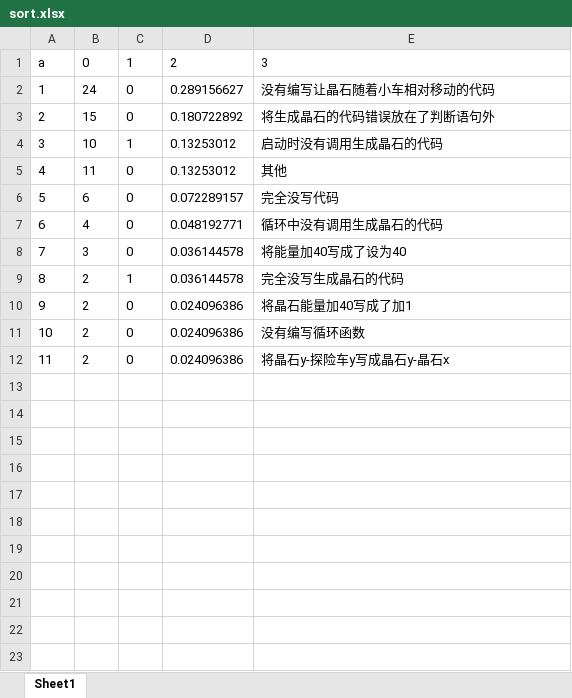
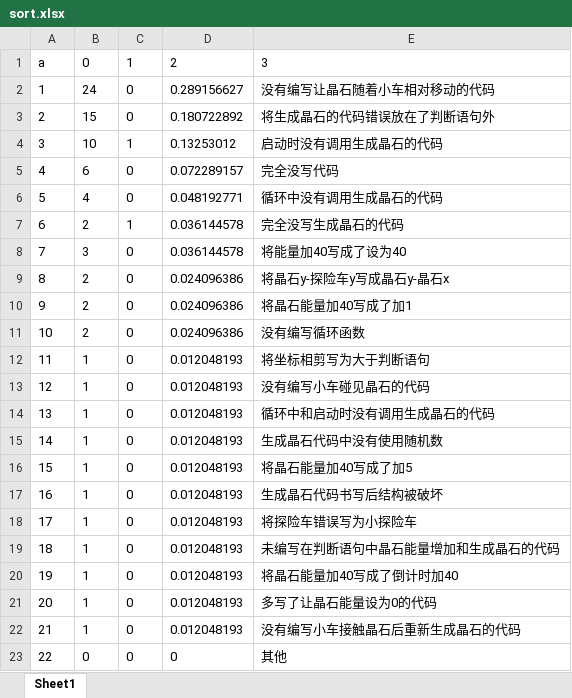
Before and after one commit to find-deer-by-dust/myCodeNexus, an Excel workbook: py/forWork/doc/sort.xlsx, sheet Sheet1, drawn as a sheet; values as stored, in another font and other column widths than the file's, no borders; removed rows and columns are numbered as before the commit, all else as after; the diff names each change by its address in the sheet, - before the commit and + after, or states it on an @@ line.

```diff
--- a/py/forWork/doc/sort.xlsx (sheet Sheet1)
+++ b/py/forWork/doc/sort.xlsx (sheet Sheet1)
-row 5: 4 | 11 | 0 | 0.13253012 | 其他
@@ column A renumbered between rows 5 and 6 @@
@@ row 9 moved to row 7: 6 @@
@@ row 12 moved to row 9: 8 @@
+row 12: 11 | 1 | 0 | 0.012048193 | 将坐标相剪写为大于判断语句
+row 13: 12 | 1 | 0 | 0.012048193 | 没有编写小车碰见晶石的代码
+row 14: 13 | 1 | 0 | 0.012048193 | 循环中和启动时没有调用生成晶石的代码
+row 15: 14 | 1 | 0 | 0.012048193 | 生成晶石代码中没有使用随机数
+row 16: 15 | 1 | 0 | 0.012048193 | 将晶石能量加40写成了加5
+row 17: 16 | 1 | 0 | 0.012048193 | 生成晶石代码书写后结构被破坏
+row 18: 17 | 1 | 0 | 0.012048193 | 将探险车错误写为小探险车
+row 19: 18 | 1 | 0 | 0.012048193 | 未编写在判断语句中晶石能量增加和生成晶石的代码
+row 20: 19 | 1 | 0 | 0.012048193 | 将晶石能量加40写成了倒计时加40
+row 21: 20 | 1 | 0 | 0.012048193 | 多写了让晶石能量设为0的代码
+row 22: 21 | 1 | 0 | 0.012048193 | 没有编写小车接触晶石后重新生成晶石的代码
+row 23: 22 | 0 | 0 | 0 | 其他
```
Also changed, not shown: py/forWork/doc/dict.xlsx, 1 other file.
